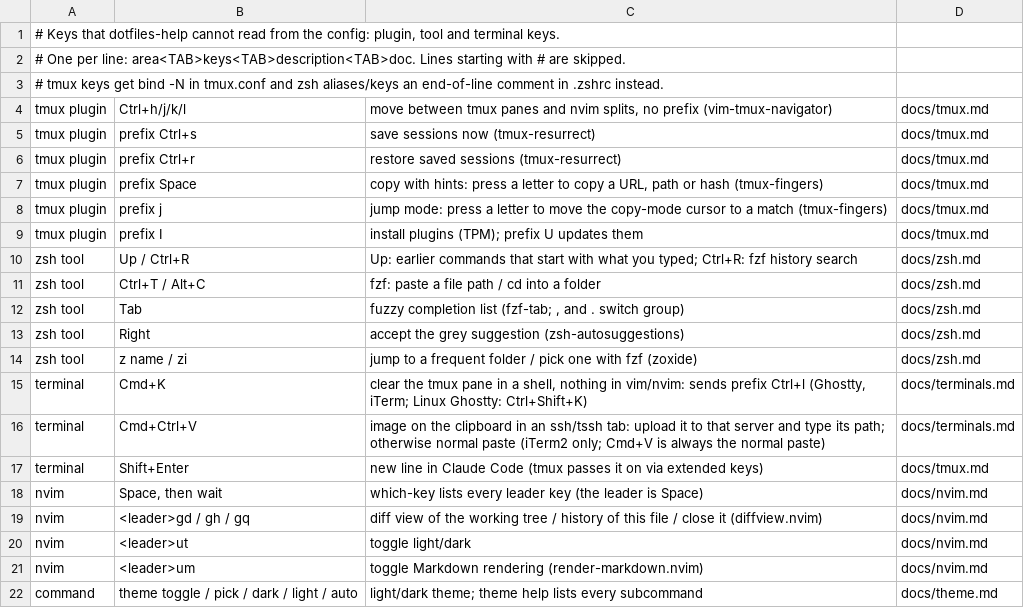
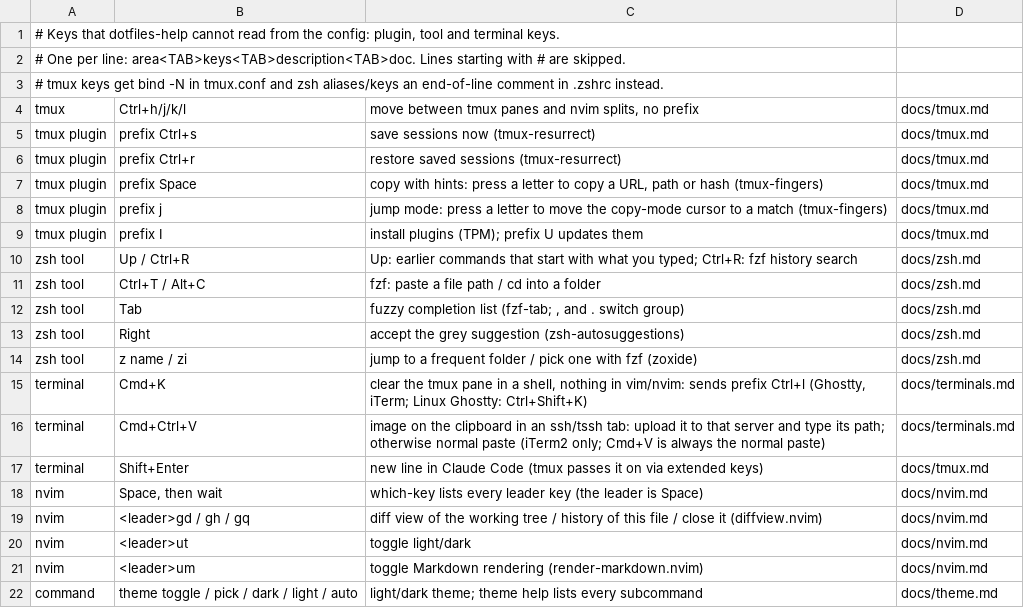
Before and after one commit to pedrojimenezp/dotfiles, a TSV file: docs/cheatsheet.tsv, drawn as a sheet.

```diff
--- a/docs/cheatsheet.tsv
+++ b/docs/cheatsheet.tsv
@@ -3,3 +3,3 @@
 # tmux keys get bind -N in tmux.conf and zsh aliases/keys an end-of-line comment in .zshrc instead.
-tmux plugin	Ctrl+h/j/k/l	move between tmux panes and nvim splits, no prefix (vim-tmux-navigator)	docs/tmux.md
+tmux	Ctrl+h/j/k/l	move between tmux panes and nvim splits, no prefix	docs/tmux.md
 tmux plugin	prefix Ctrl+s	save sessions now (tmux-resurrect)	docs/tmux.md
```
Also changed, not shown: 2 other files.
